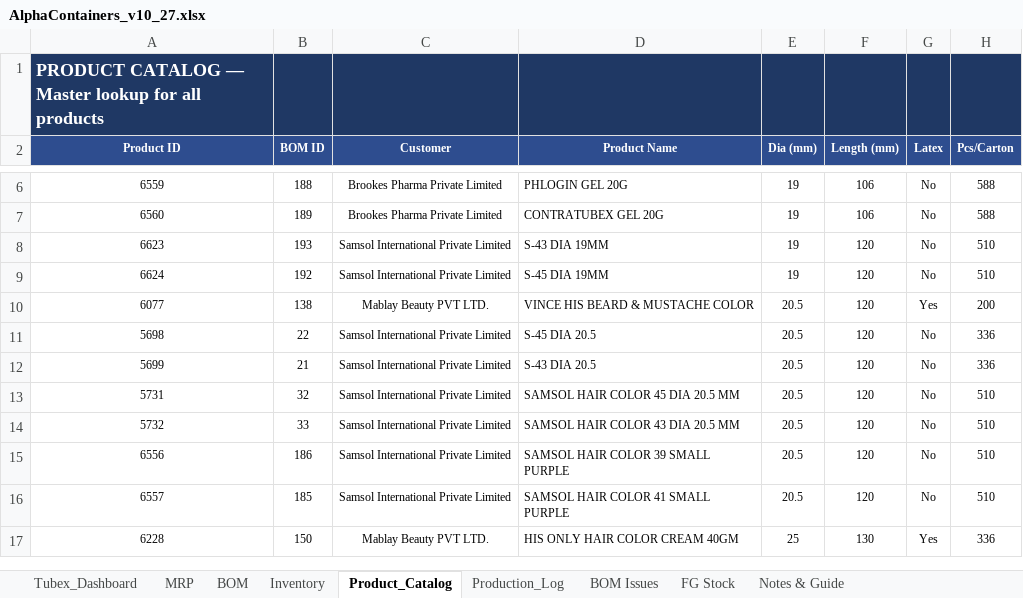
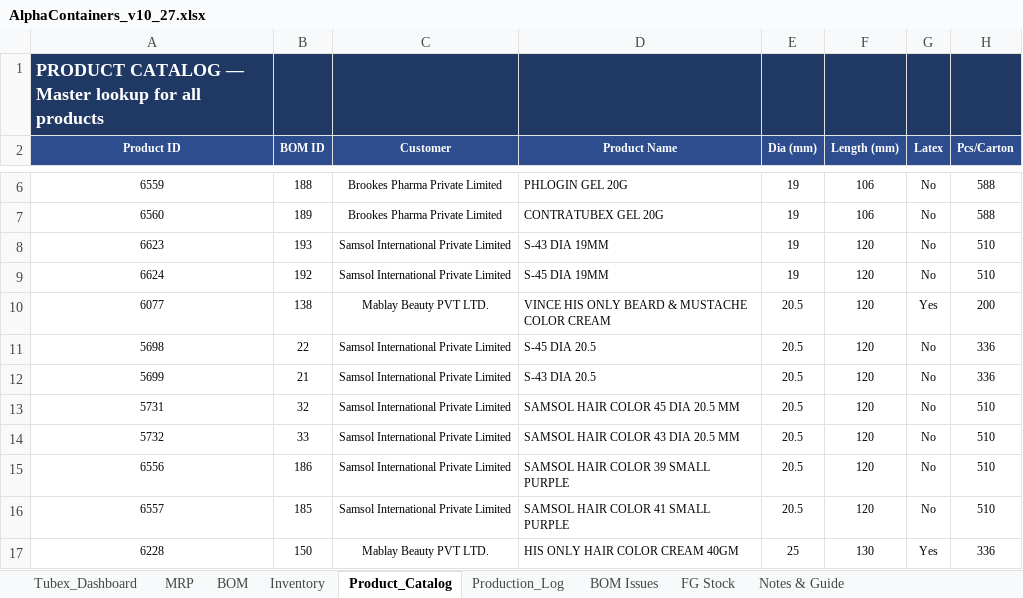
Before and after one commit to ckndr/alpha-containers, an Excel workbook: AlphaContainers_v10_27.xlsx, sheet Product_Catalog, drawn as a sheet; only a part is shown, gaps mark what is left out; values as stored, in another font and other column widths than the file's, no borders; the diff names each change by its address in the sheet, - before the commit and + after, or states it on an @@ line.

```diff
--- a/AlphaContainers_v10_27.xlsx (sheet Product_Catalog)
+++ b/AlphaContainers_v10_27.xlsx (sheet Product_Catalog)
-D10 (Product Name): VINCE HIS BEARD & MUSTACHE COLOR
+D10 (Product Name): VINCE HIS ONLY BEARD & MUSTACHE COLOR CREAM
```
Also changed, not shown: sheet BOM, sheet Tubex_Dashboard, sheet MRP, hidden cells, 2 other files.
